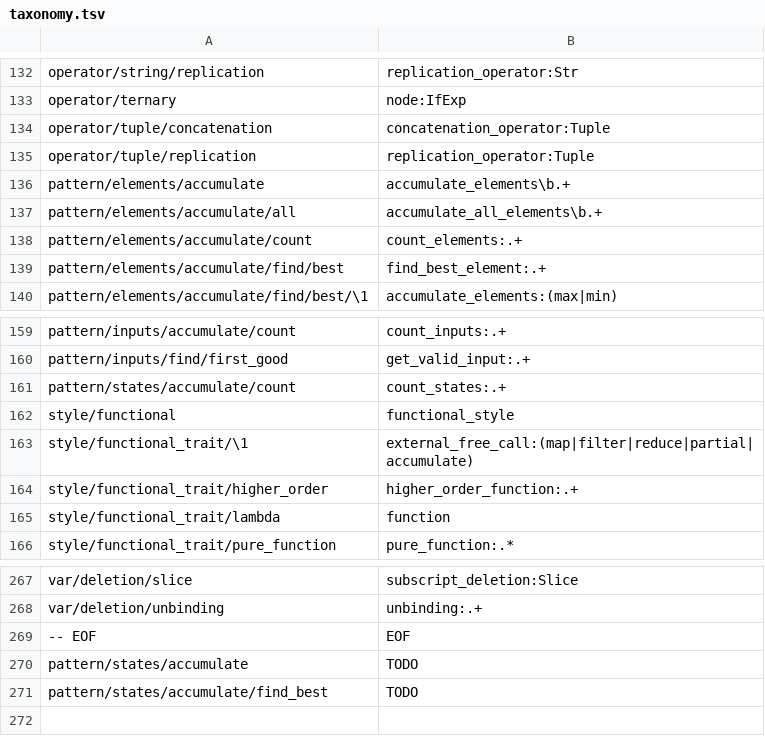
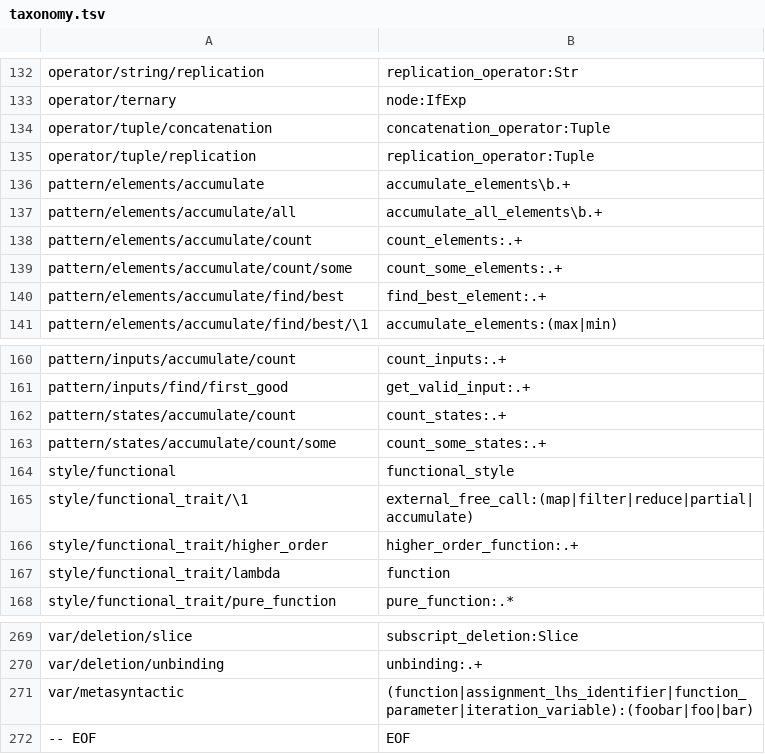
Before and after one commit to laowantong/paroxython, a TSV file: paroxython/resources/taxonomy.tsv, drawn as a sheet; only a part is shown, gaps mark what is left out; removed rows and columns are numbered as before the commit, all else as after; the diff names each change by its address in the sheet, - before the commit and + after, or states it on an @@ line.

Commit message:
divide features `count` and add taxon `var/metasyntactic`

```diff
--- a/paroxython/resources/taxonomy.tsv
+++ b/paroxython/resources/taxonomy.tsv
+row 139: pattern/elements/accumulate/count/some | count_some_elements:.+
+row 163: pattern/states/accumulate/count/some | count_some_states:.+
+row 271: var/metasyntactic | (function|assignment_lhs_identifier|function_parameter|iteration_variable):(foobar|foo|bar)
-row 270: pattern/states/accumulate | TODO
-row 271: pattern/states/accumulate/find_best | TODO
```
Also changed, not shown: 15 other files.
